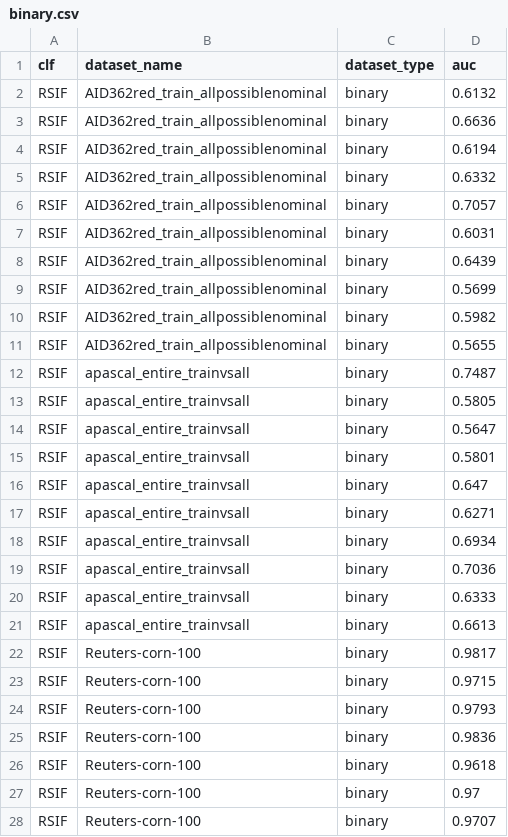
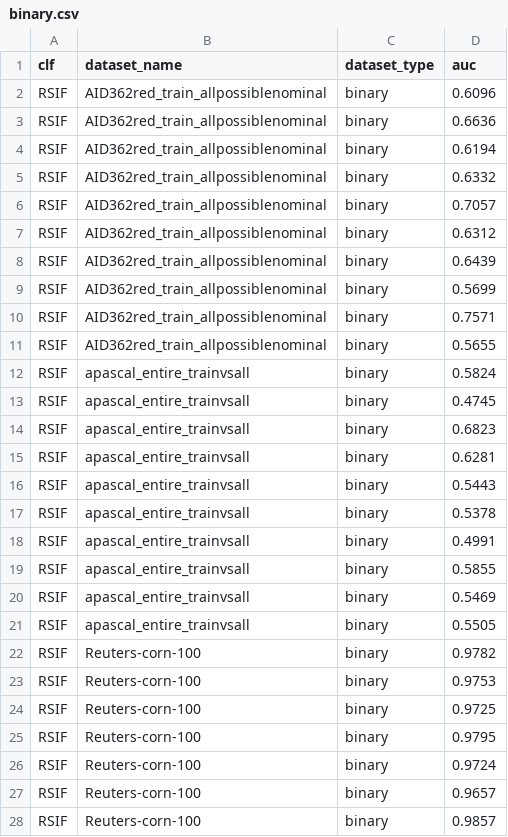
Before and after one commit to SebChw/RSIF, a CSV file: results/experiments/binary.csv, drawn as a sheet; only a part is shown; the diff covers the shown part only.

```diff
--- a/results/experiments/binary.csv
+++ b/results/experiments/binary.csv
@@ -1,3 +1,3 @@
 clf,dataset_name,dataset_type,auc
-RSIF,AID362red_train_allpossiblenominal,binary,0.6132
+RSIF,AID362red_train_allpossiblenominal,binary,0.6096
 RSIF,AID362red_train_allpossiblenominal,binary,0.6636
@@ -6,23 +6,23 @@ RSIF,AID362red_train_allpossiblenominal,binary,0.6332
 RSIF,AID362red_train_allpossiblenominal,binary,0.7057
-RSIF,AID362red_train_allpossiblenominal,binary,0.6031
+RSIF,AID362red_train_allpossiblenominal,binary,0.6312
 RSIF,AID362red_train_allpossiblenominal,binary,0.6439
 RSIF,AID362red_train_allpossiblenominal,binary,0.5699
-RSIF,AID362red_train_allpossiblenominal,binary,0.5982
+RSIF,AID362red_train_allpossiblenominal,binary,0.7571
 RSIF,AID362red_train_allpossiblenominal,binary,0.5655
-RSIF,apascal_entire_trainvsall,binary,0.7487
-RSIF,apascal_entire_trainvsall,binary,0.5805
-RSIF,apascal_entire_trainvsall,binary,0.5647
-RSIF,apascal_entire_trainvsall,binary,0.5801
-RSIF,apascal_entire_trainvsall,binary,0.647
-RSIF,apascal_entire_trainvsall,binary,0.6271
-RSIF,apascal_entire_trainvsall,binary,0.6934
-RSIF,apascal_entire_trainvsall,binary,0.7036
-RSIF,apascal_entire_trainvsall,binary,0.6333
-RSIF,apascal_entire_trainvsall,binary,0.6613
-RSIF,Reuters-corn-100,binary,0.9817
-RSIF,Reuters-corn-100,binary,0.9715
-RSIF,Reuters-corn-100,binary,0.9793
-RSIF,Reuters-corn-100,binary,0.9836
-RSIF,Reuters-corn-100,binary,0.9618
-RSIF,Reuters-corn-100,binary,0.97
-RSIF,Reuters-corn-100,binary,0.9707
+RSIF,apascal_entire_trainvsall,binary,0.5824
+RSIF,apascal_entire_trainvsall,binary,0.4745
+RSIF,apascal_entire_trainvsall,binary,0.6823
+RSIF,apascal_entire_trainvsall,binary,0.6281
+RSIF,apascal_entire_trainvsall,binary,0.5443
+RSIF,apascal_entire_trainvsall,binary,0.5378
+RSIF,apascal_entire_trainvsall,binary,0.4991
+RSIF,apascal_entire_trainvsall,binary,0.5855
+RSIF,apascal_entire_trainvsall,binary,0.5469
+RSIF,apascal_entire_trainvsall,binary,0.5505
+RSIF,Reuters-corn-100,binary,0.9782
+RSIF,Reuters-corn-100,binary,0.9753
+RSIF,Reuters-corn-100,binary,0.9725
+RSIF,Reuters-corn-100,binary,0.9795
+RSIF,Reuters-corn-100,binary,0.9724
+RSIF,Reuters-corn-100,binary,0.9657
+RSIF,Reuters-corn-100,binary,0.9857
```
Also changed, not shown: 3 added rows, 3 removed rows and 28 edited cells elsewhere in this file, results/experiments/cv.csv, results/experiments/graph.csv, 7 other files.
